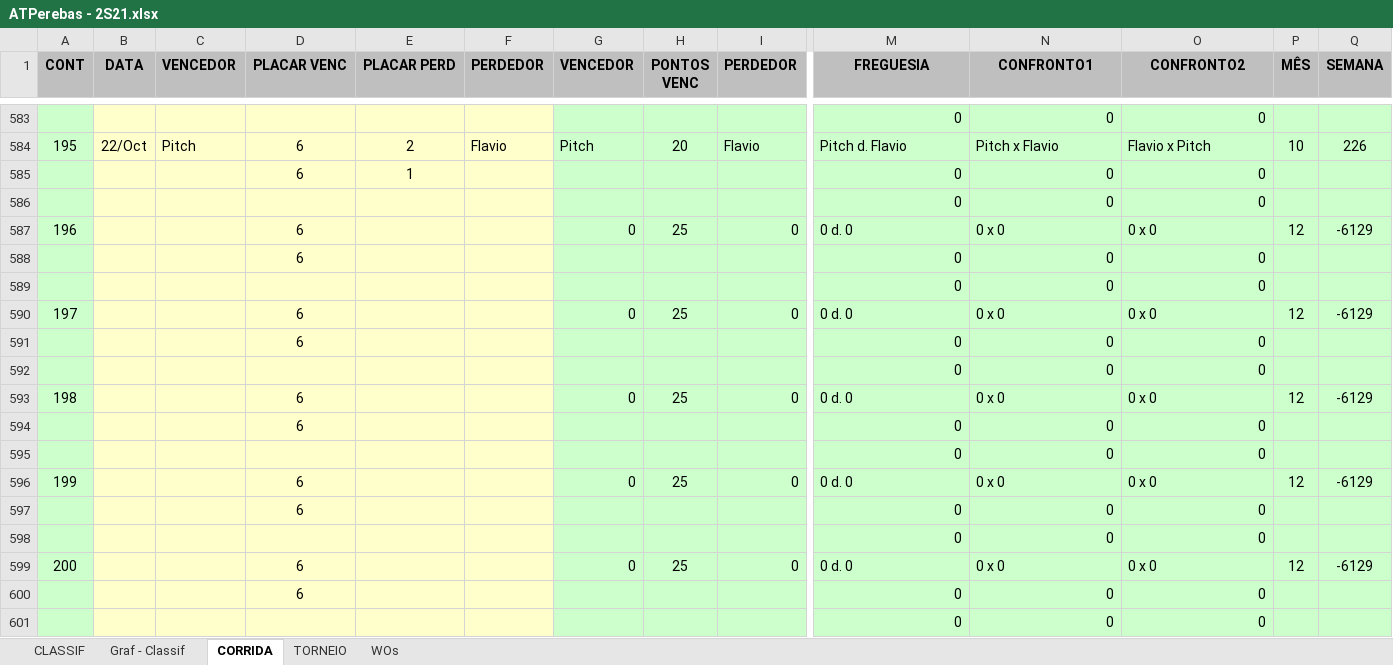
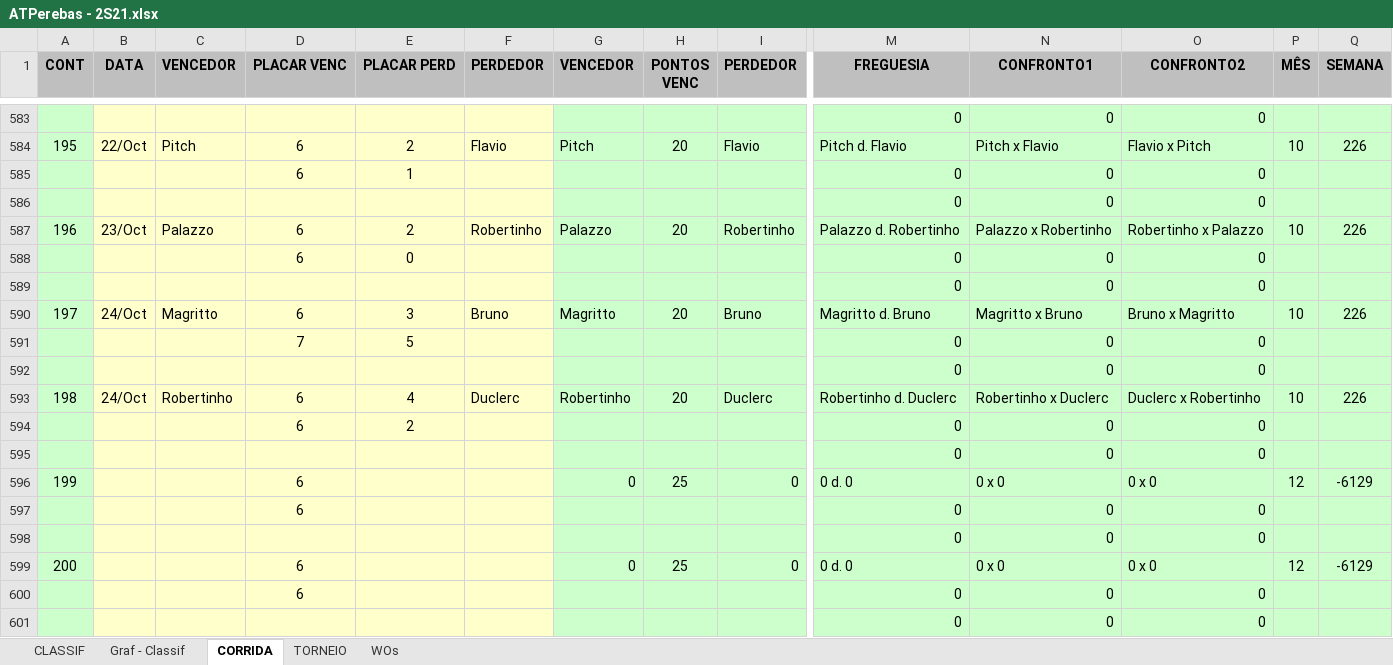
Before and after one commit to juanper/ATPerebas, an Excel workbook: ATPerebas - 2S21.xlsx, sheet CORRIDA, drawn as a sheet; only a part is shown, gaps mark what is left out; values as stored, in another font and other column widths than the file's, no borders; charts and pictures not drawn; removed rows and columns are numbered as before the commit, all else as after; rows hold the shown columns only; the diff covers the shown part only; the diff names each change by its address in the sheet, - before the commit and + after, or states it on an @@ line.

```diff
--- a/ATPerebas - 2S21.xlsx (sheet CORRIDA)
+++ b/ATPerebas - 2S21.xlsx (sheet CORRIDA)
-B587 (DATA): (empty)
+B587 (DATA): 23/Oct
-C587 (VENCEDOR): (empty)
+C587 (VENCEDOR): Palazzo
-E587 (PLACAR PERD): (empty)
+E587 (PLACAR PERD): 2
-F587 (PERDEDOR): (empty)
+F587 (PERDEDOR): Robertinho
-G587 (VENCEDOR): 0
+G587 (VENCEDOR): Palazzo
-H587 (PONTOS VENC): 25
+H587 (PONTOS VENC): 20
-I587 (PERDEDOR): 0
+I587 (PERDEDOR): Robertinho
-M587 (FREGUESIA): 0 d. 0
+M587 (FREGUESIA): Palazzo d. Robertinho
-N587 (CONFRONTO1): 0 x 0
+N587 (CONFRONTO1): Palazzo x Robertinho
-O587 (CONFRONTO2): 0 x 0
+O587 (CONFRONTO2): Robertinho x Palazzo
-P587 (MÊS): 12
+P587 (MÊS): 10
-Q587 (SEMANA): -6129
+Q587 (SEMANA): 226
-E588 (PLACAR PERD): (empty)
+E588 (PLACAR PERD): 0
-row 590: 197 |  |  | 6 |  |  | 0 | 25 | 0 | 0 d. 0 | 0 x 0 | 0 x 0 | 12 | -6129
+row 590: 197 | 24/Oct | Magritto | 6 | 3 | Bruno | Magritto | 20 | Bruno | Magritto d. Bruno | Magritto x Bruno | Bruno x Magritto | 10 | 226
-D591 (PLACAR VENC): 6
+D591 (PLACAR VENC): 7
-E591 (PLACAR PERD): (empty)
+E591 (PLACAR PERD): 5
-row 593: 198 |  |  | 6 |  |  | 0 | 25 | 0 | 0 d. 0 | 0 x 0 | 0 x 0 | 12 | -6129
+row 593: 198 | 24/Oct | Robertinho | 6 | 4 | Duclerc | Robertinho | 20 | Duclerc | Robertinho d. Duclerc | Robertinho x Duclerc | Duclerc x Robertinho | 10 | 226
-E594 (PLACAR PERD): (empty)
+E594 (PLACAR PERD): 2
```
Also changed, not shown: 1 edited cell elsewhere in this sheet, sheet CLASSIF, sheet WOs, hidden cells, charts or pictures, 3 other files.
